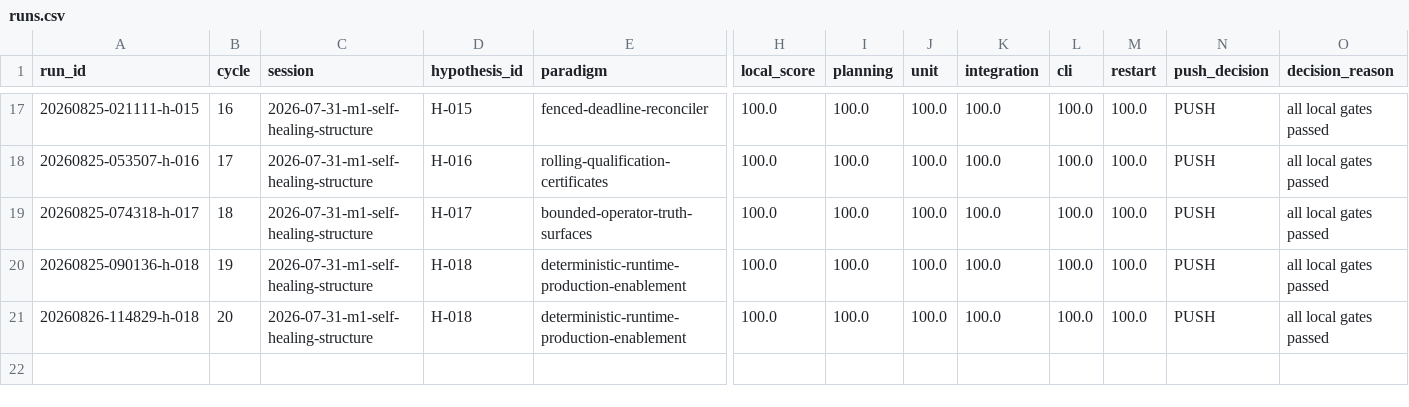
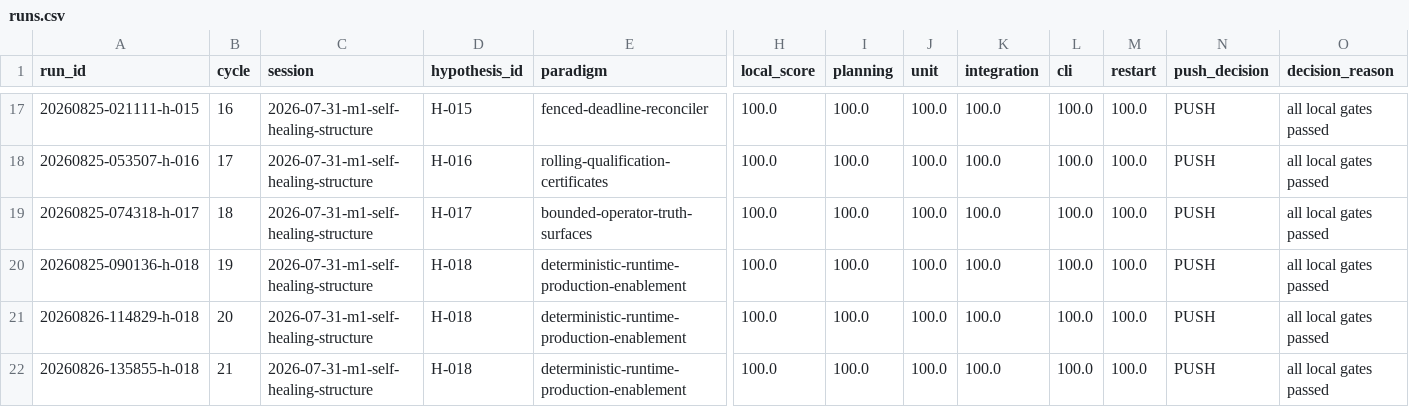
Before and after one commit to uukuguy/polymarket-arbitrage, a CSV file: docs/status/climb/runs.csv, drawn as a sheet; only a part is shown, gaps mark what is left out; rows hold the shown columns only; the diff names each change by its address in the sheet, - before the commit and + after, or states it on an @@ line.

```diff
--- a/docs/status/climb/runs.csv
+++ b/docs/status/climb/runs.csv
+row 22: 20260826-135855-h-018 | 21 | 2026-07-31-m1-self-healing-structure | H-018 | deterministic-runtime-production-enablement | 100.0 | 100.0 | 100.0 | 100.0 | 100.0 | 100.0 | PUSH | all local gates passed
```
Also changed, not shown: 11 other files.
